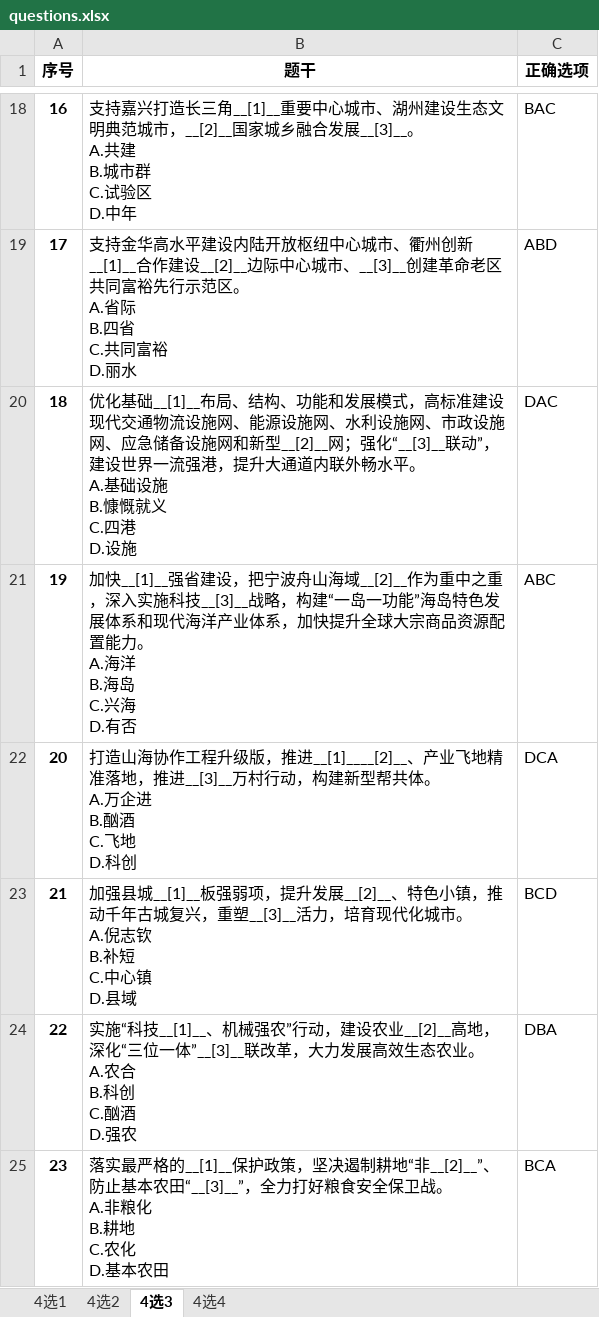
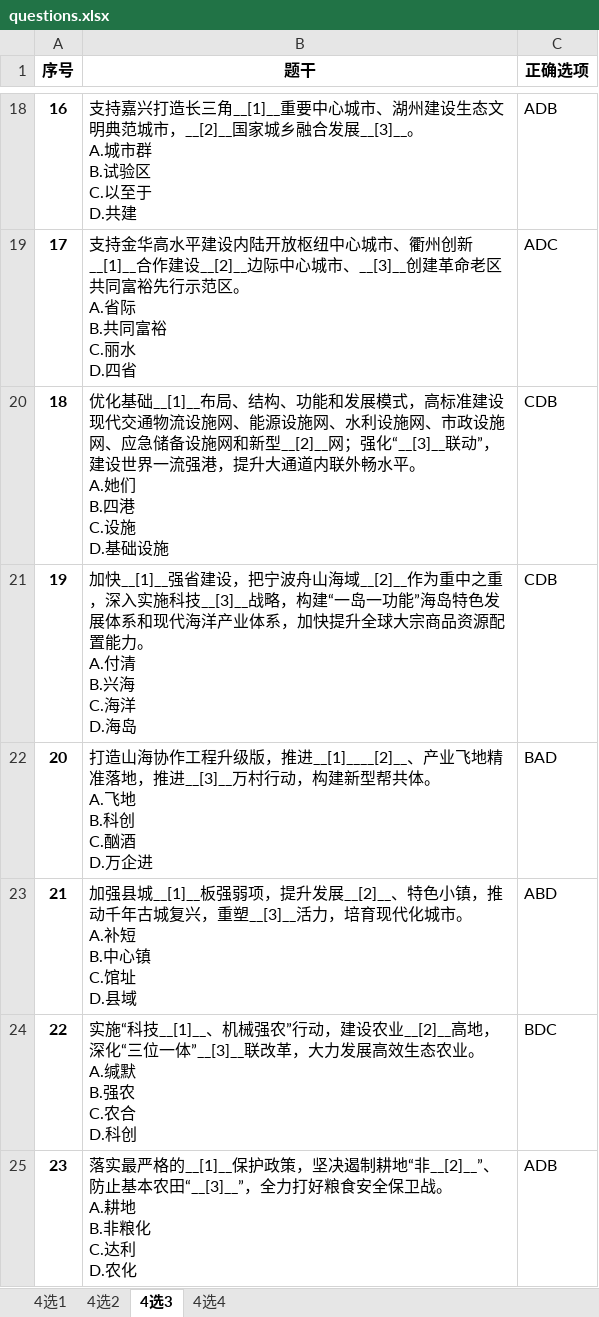
Before and after one commit to leesurelye/MultiChoiceGeneration, an Excel workbook: result/questions.xlsx, sheet 4选3, drawn as a sheet; only a part is shown, gaps mark what is left out; values as stored, in another font and other column widths than the file's, no borders; ↵ is a line break in a cell; the diff covers the shown part only; the diff names each change by its address in the sheet, - before the commit and + after, or states it on an @@ line.

```diff
--- a/result/questions.xlsx (sheet 4选3)
+++ b/result/questions.xlsx (sheet 4选3)
-B18 (题干): …__[3]__。 ↵ A.共建 ↵ B.城市群 ↵ C.试验区 ↵ D.中年
+B18 (题干): …__[3]__。 ↵ A.城市群 ↵ B.试验区 ↵ C.以至于 ↵ D.共建
-C18 (正确选项): BAC
+C18 (正确选项): ADB
-B19 (题干): …省际 ↵ B.四省 ↵ C.共同富裕 ↵ D.丽水
+B19 (题干): …省际 ↵ B.共同富裕 ↵ C.丽水 ↵ D.四省
-C19 (正确选项): ABD
+C19 (正确选项): ADC
-B20 (题干): …平。 ↵ A.基础设施 ↵ B.慷慨就义 ↵ C.四港 ↵ D.设施
+B20 (题干): …平。 ↵ A.她们 ↵ B.四港 ↵ C.设施 ↵ D.基础设施
-C20 (正确选项): DAC
+C20 (正确选项): CDB
-B21 (题干): …力。 ↵ A.海洋 ↵ B.海岛 ↵ C.兴海 ↵ D.有否
+B21 (题干): …力。 ↵ A.付清 ↵ B.兴海 ↵ C.海洋 ↵ D.海岛
-C21 (正确选项): ABC
+C21 (正确选项): CDB
-B22 (题干): …体。 ↵ A.万企进 ↵ B.酗酒 ↵ C.飞地 ↵ D.科创
+B22 (题干): …体。 ↵ A.飞地 ↵ B.科创 ↵ C.酗酒 ↵ D.万企进
-C22 (正确选项): DCA
+C22 (正确选项): BAD
-B23 (题干): …市。 ↵ A.倪志钦 ↵ B.补短 ↵ C.中心镇 ↵ D.县域
+B23 (题干): …市。 ↵ A.补短 ↵ B.中心镇 ↵ C.馆址 ↵ D.县域
-C23 (正确选项): BCD
+C23 (正确选项): ABD
-B24 (题干): …业。 ↵ A.农合 ↵ B.科创 ↵ C.酗酒 ↵ D.强农
+B24 (题干): …业。 ↵ A.缄默 ↵ B.强农 ↵ C.农合 ↵ D.科创
-C24 (正确选项): DBA
+C24 (正确选项): BDC
-B25 (题干): …战。 ↵ A.非粮化 ↵ B.耕地 ↵ C.农化 ↵ D.基本农田
+B25 (题干): …战。 ↵ A.耕地 ↵ B.非粮化 ↵ C.达利 ↵ D.农化
-C25 (正确选项): BCA
+C25 (正确选项): ADB
```
Also changed, not shown: 57 edited cells elsewhere in this sheet, sheet 4选1, sheet 4选2, sheet 4选4, 4 other files.
